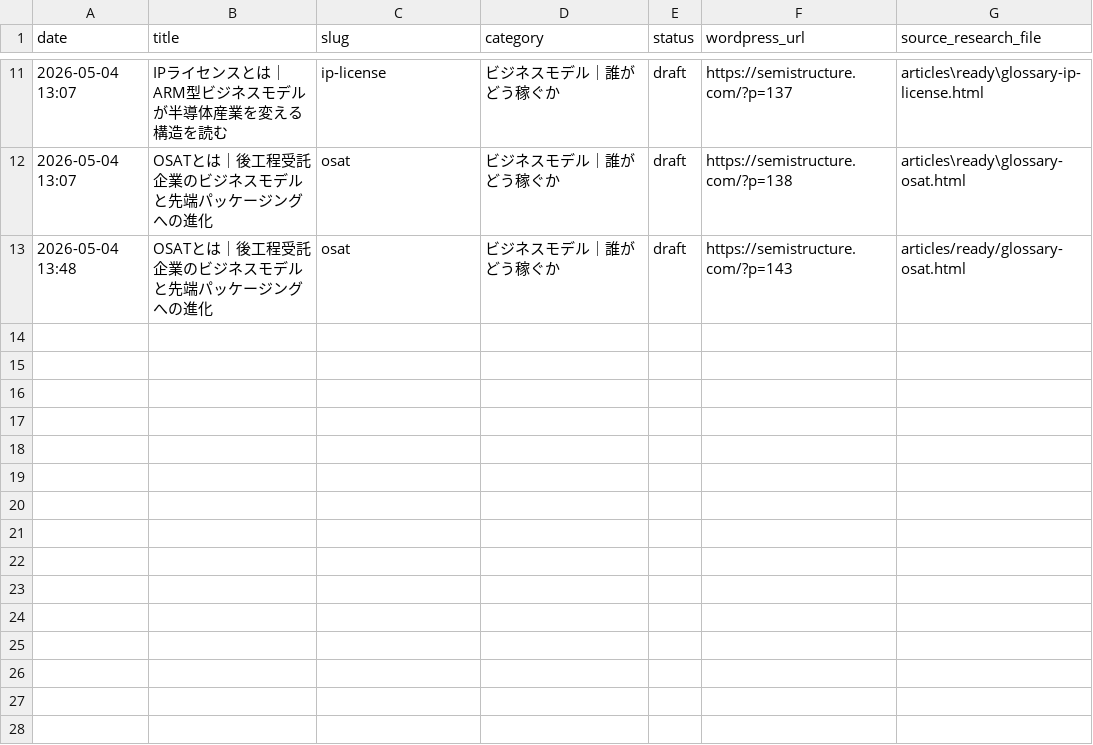
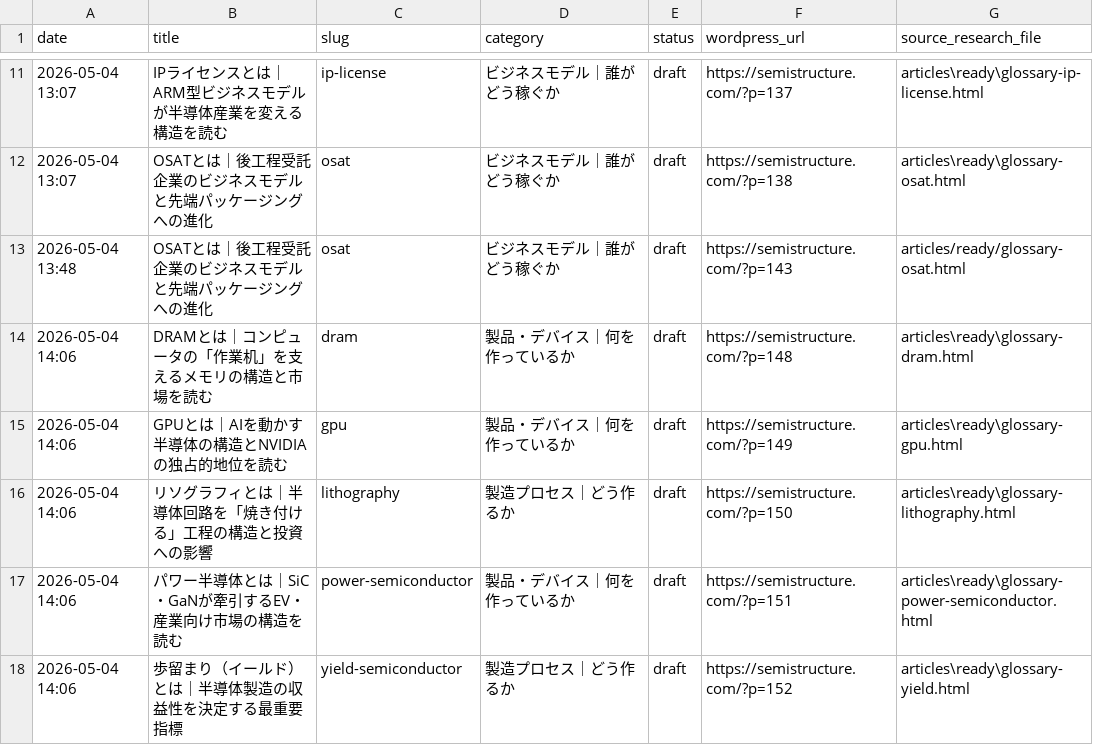
Before and after one commit to masanoritakano2012/semistructure, a CSV file: logs/wordpress_posts.csv, drawn as a sheet; only a part is shown, gaps mark what is left out; the diff names each change by its address in the sheet, - before the commit and + after, or states it on an @@ line.

```diff
--- a/logs/wordpress_posts.csv
+++ b/logs/wordpress_posts.csv
+row 14: 2026-05-04 14:06 | DRAMとは｜コンピュータの「作業机」を支えるメモリの構造と市場を読む | dram | 製品・デバイス｜何を作っているか | draft | https://semistructure.com/?p=148 | articles\ready\glossary-dram.html
+row 15: 2026-05-04 14:06 | GPUとは｜AIを動かす半導体の構造とNVIDIAの独占的地位を読む | gpu | 製品・デバイス｜何を作っているか | draft | https://semistructure.com/?p=149 | articles\ready\glossary-gpu.html
+row 16: 2026-05-04 14:06 | リソグラフィとは｜半導体回路を「焼き付ける」工程の構造と投資への影響 | lithography | 製造プロセス｜どう作るか | draft | https://semistructure.com/?p=150 | articles\ready\glossary-lithography.html
+row 17: 2026-05-04 14:06 | パワー半導体とは｜SiC・GaNが牽引するEV・産業向け市場の構造を読む | power-semiconductor | 製品・デバイス｜何を作っているか | draft | https://semistructure.com/?p=151 | articles\ready\glossary-power-semiconductor.html
+row 18: 2026-05-04 14:06 | 歩留まり（イールド）とは｜半導体製造の収益性を決定する最重要指標 | yield-semiconductor | 製造プロセス｜どう作るか | draft | https://semistructure.com/?p=152 | articles\ready\glossary-yield.html
```
Also changed, not shown: 6 other files.
